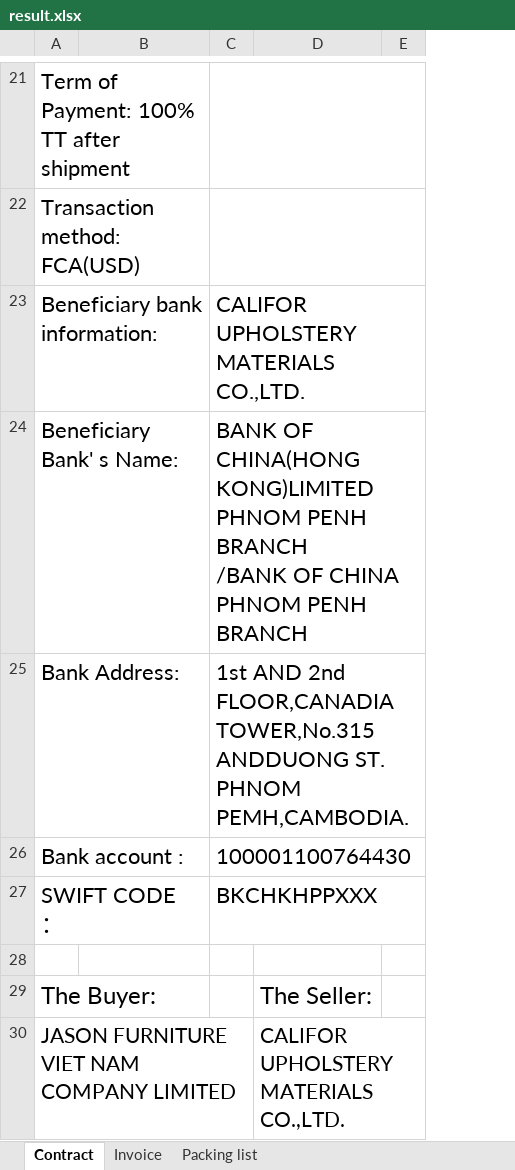
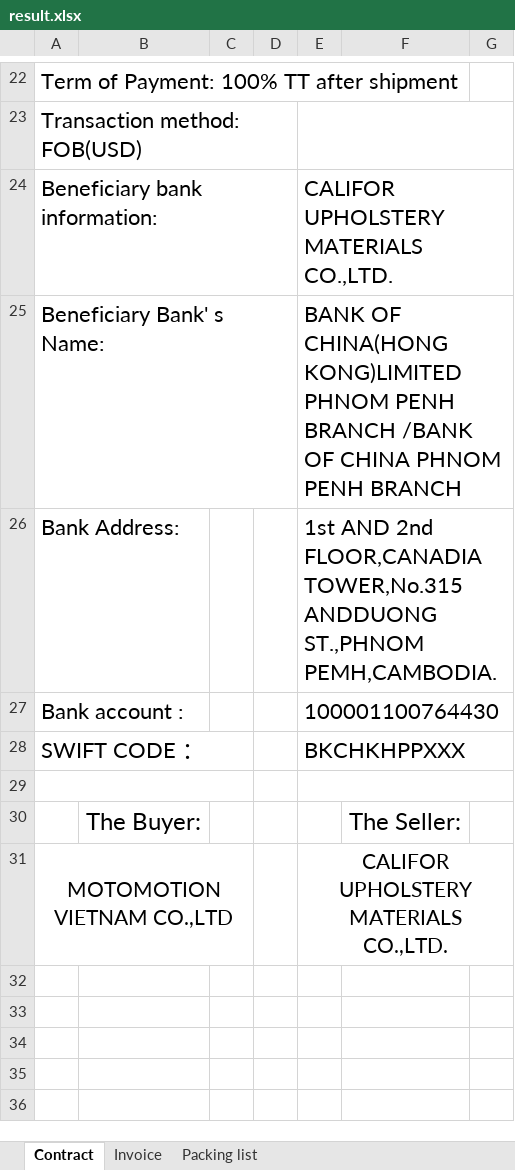
Before and after one commit to GiyoXD/refactor-code, an Excel workbook: result.xlsx, sheet Contract, drawn as a sheet; only a part is shown, gaps mark what is left out; values as stored, in another font and other column widths than the file's, no borders; removed rows and columns are numbered as before the commit, all else as after; ↵ is a line break in a cell; the diff covers the shown part only; the diff names each change by its address in the sheet, - before the commit and + after, or states it on an @@ line.

```diff
--- a/result.xlsx (sheet Contract)
+++ b/result.xlsx (sheet Contract)
+column C, empty
+column D, empty
-column E, empty
+column G, empty
-C21:E21 merged
-A23: Transaction method: FCA(USD)
+A23: Transaction method: FOB(USD)
-E25: …PENH BRANCH
+E25: …PENH BRANCH
-E26: …TOWER,No.315 ANDDUONG ST. ↵ PHNOM PEMH,CAMBODIA.
+E26: …TOWER,No.315 ANDDUONG ST.,PHNOM PEMH,CAMBODIA.
+A29:C29 merged
+E29:G29 merged
-row 29: The Buyer: |  |  | The Seller:
-row 30: JASON FURNITURE VIET NAM COMPANY LIMITED |  |  | CALIFOR UPHOLSTERY MATERIALS CO.,LTD.
+row 30:  | The Buyer: |  |  |  | The Seller:
+row 31: MOTOMOTION VIETNAM CO.,LTD |  |  |  | CALIFOR UPHOLSTERY MATERIALS CO.,LTD.
```
Also changed, not shown: 5 added rows, 4 removed rows, 9 edited cells, cell formats and merged cells elsewhere in this sheet, sheet Packing list, sheet Invoice, charts or pictures, 11 other files.
